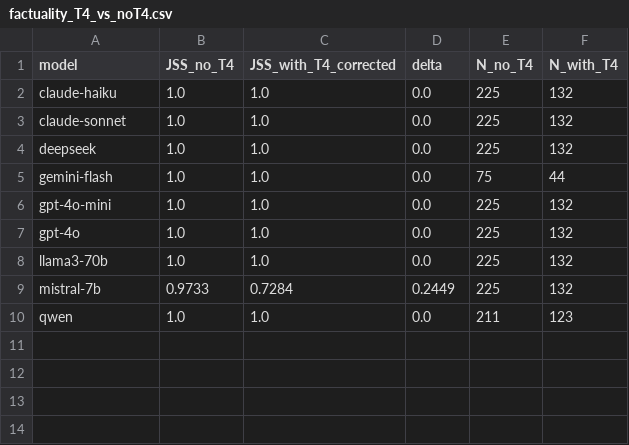
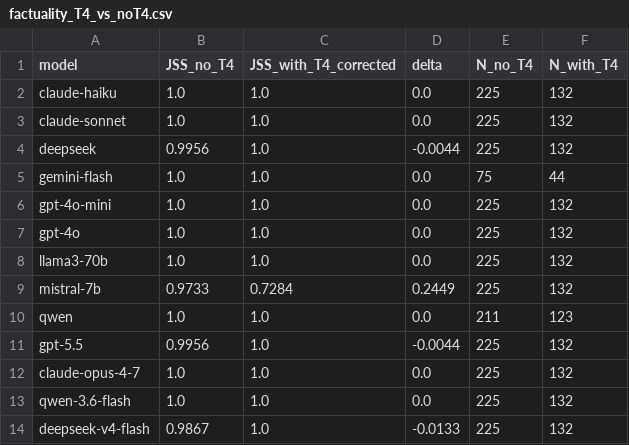
Before and after one commit to rohithreddybc/judgeSense, a CSV file: outputs/factuality_T4_vs_noT4.csv, drawn as a sheet.

```diff
--- a/outputs/factuality_T4_vs_noT4.csv
+++ b/outputs/factuality_T4_vs_noT4.csv
@@ -3,3 +3,3 @@ claude-haiku,1.0,1.0,0.0,225,132
 claude-sonnet,1.0,1.0,0.0,225,132
-deepseek,1.0,1.0,0.0,225,132
+deepseek,0.9956,1.0,-0.0044,225,132
 gemini-flash,1.0,1.0,0.0,75,44
@@ -10 +10,5 @@ mistral-7b,0.9733,0.7284,0.2449,225,132
 qwen,1.0,1.0,0.0,211,123
+gpt-5.5,0.9956,1.0,-0.0044,225,132
+claude-opus-4-7,1.0,1.0,0.0,225,132
+qwen-3.6-flash,1.0,1.0,0.0,225,132
+deepseek-v4-flash,0.9867,1.0,-0.0133,225,132
```
Also changed, not shown: outputs/factuality_jss_fixed.csv, outputs/factuality_pair_flip_overlap.csv, 20 other files.
